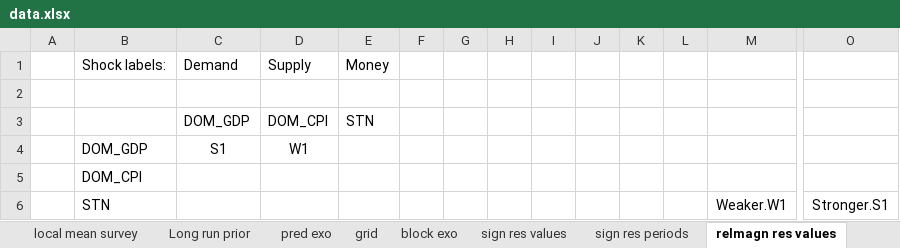
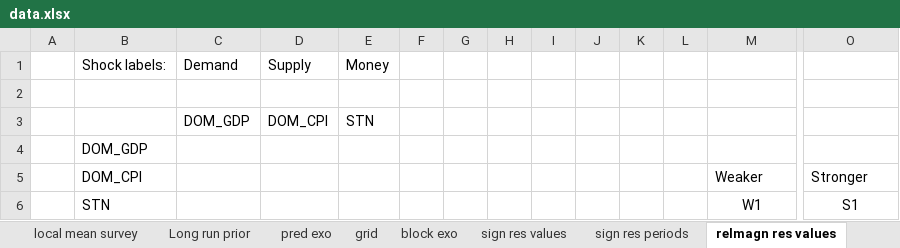
Before and after one commit to european-central-bank/BEAR-toolbox, an Excel workbook: tbx/bear/data.xlsx, sheet relmagn res values, drawn as a sheet; only a part is shown, gaps mark what is left out; values as stored, in another font and other column widths than the file's, no borders; removed rows and columns are numbered as before the commit, all else as after; rows hold the shown columns only; the diff names each change by its address in the sheet, - before the commit and + after, or states it on an @@ line.

```diff
--- a/tbx/bear/data.xlsx (sheet relmagn res values)
+++ b/tbx/bear/data.xlsx (sheet relmagn res values)
-row 4:  | DOM_GDP | S1 | W1
-B4: DOM_CPI
+B4: DOM_GDP
-row 6:  | STN |  |  |  |  |  |  |  |  |  |  | Weaker.W1 | Stronger.S1
+row 5:  | DOM_CPI |  |  |  |  |  |  |  |  |  |  | Weaker | Stronger
+row 6:  | STN |  |  |  |  |  |  |  |  |  |  | W1 | S1
```
Also changed, not shown: sheet mean adj prior, sheet FEVD res periods, sheet relmagn res periods, sheet sign res values, sheet sign res periods, formulas that keep their value, 22 other files.
